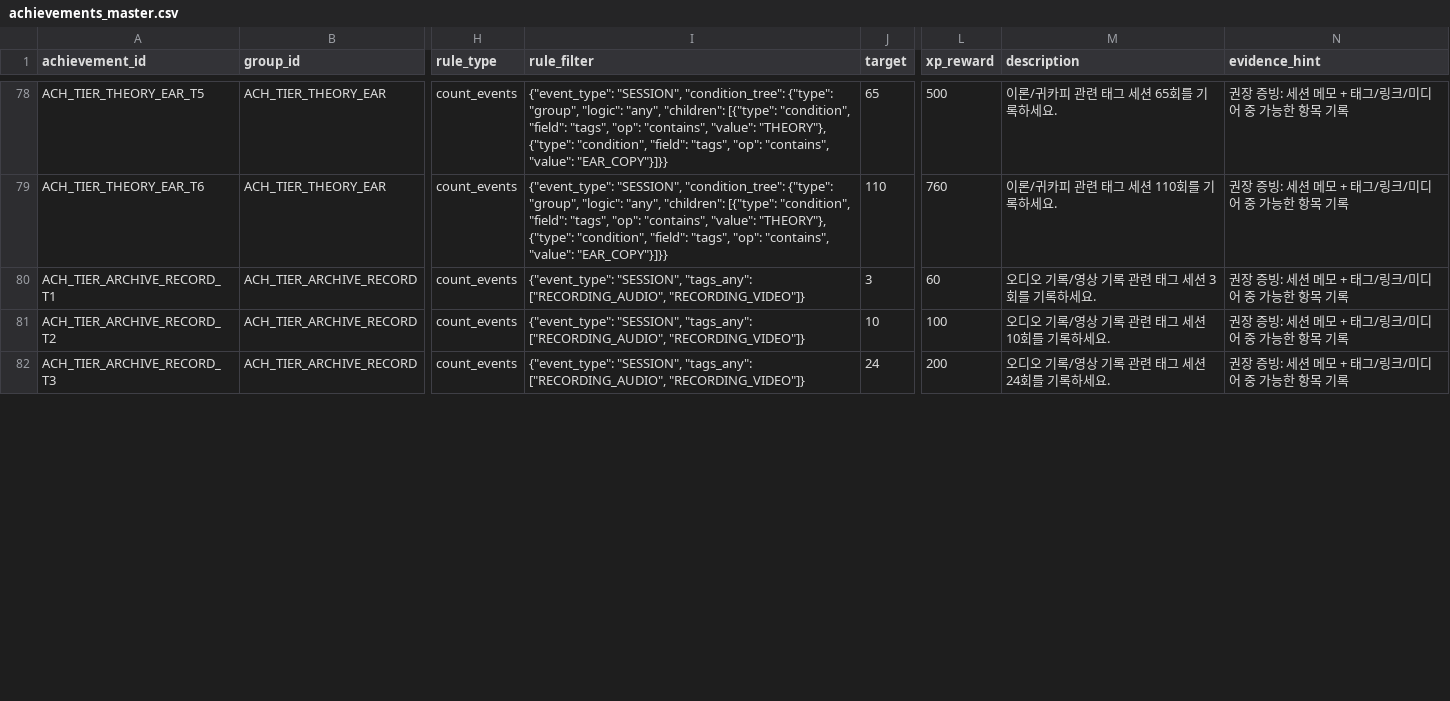
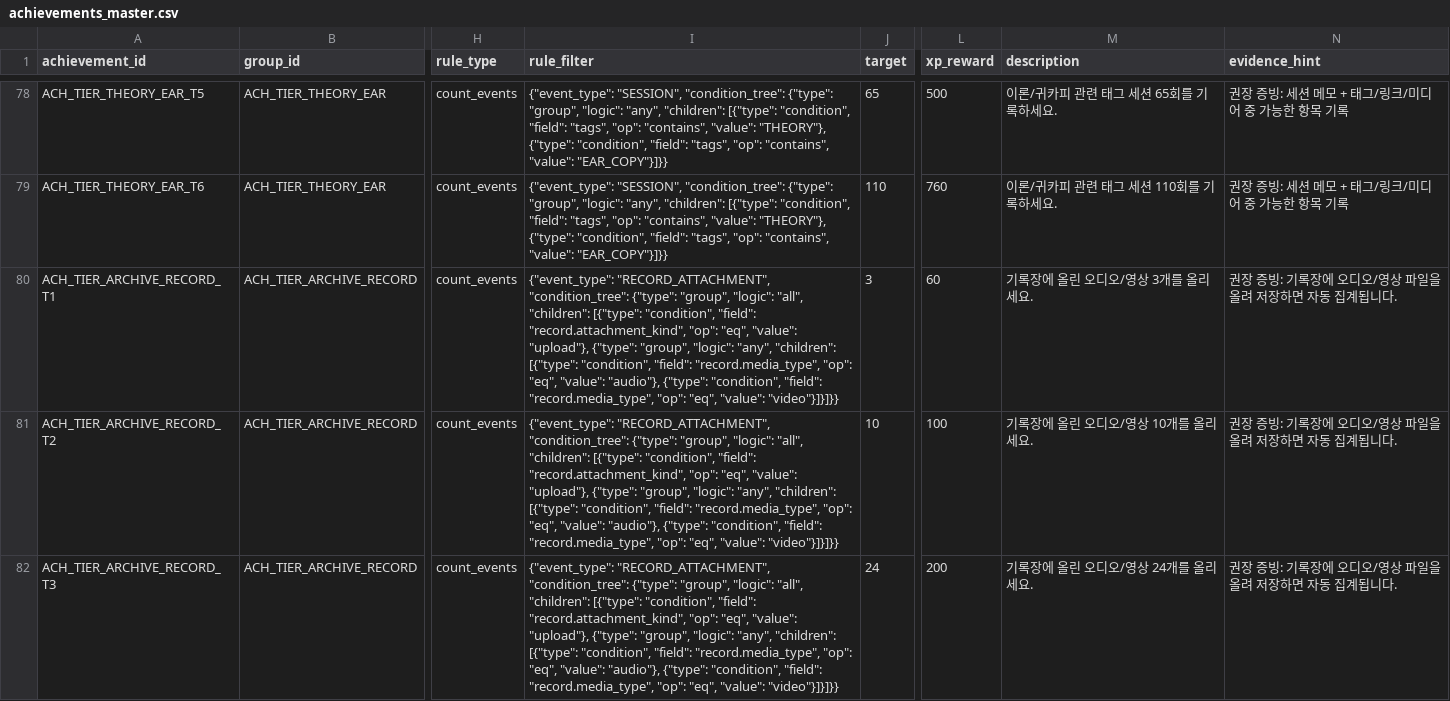
Before and after one commit to jy1559/BassOS, a CSV file: app/data/achievements_master.csv, drawn as a sheet; only a part is shown, gaps mark what is left out; the diff covers the shown part only; the diff names each change by its address in the sheet, - before the commit and + after, or states it on an @@ line.

```diff
--- a/app/data/achievements_master.csv
+++ b/app/data/achievements_master.csv
-I80:I82 (rule_filter): {"event_type": "SESSION", "tags_any": ["RECORDING_AUDIO", "RECORDING_VIDEO"]}
+I80:I82 (rule_filter): {"event_type": "RECORD_ATTACHMENT", "condition_tree": {"type": "group", "logic": "all", "children": [{"type": "condition", "field": "record.attachment_kind", "op": "eq", "value": "upload"}, {"type": "group", "logic": "any", "children": [{"type": "condition", "field": "record.media_type", "op": "eq", "value": "audio"}, {"type": "condition", "field": "record.media_type", "op": "eq", "value": "video"}]}]}}
-M80 (description): 오디오 기록/영상 기록 관련 태그 세션 3회를 기록하세요.
+M80 (description): 기록장에 올린 오디오/영상 3개를 올리세요.
-N80:N82 (evidence_hint): 권장 증빙: 세션 메모 + 태그/링크/미디어 중 가능한 항목 기록
+N80:N82 (evidence_hint): 권장 증빙: 기록장에 오디오/영상 파일을 올려 저장하면 자동 집계됩니다.
-M81 (description): 오디오 기록/영상 기록 관련 태그 세션 10회를 기록하세요.
+M81 (description): 기록장에 올린 오디오/영상 10개를 올리세요.
-M82 (description): 오디오 기록/영상 기록 관련 태그 세션 24회를 기록하세요.
+M82 (description): 기록장에 올린 오디오/영상 24개를 올리세요.
```
Also changed, not shown: 2 removed rows and 39 edited cells elsewhere in this file, designPack/data/achievements_master.csv, 22 other files.
